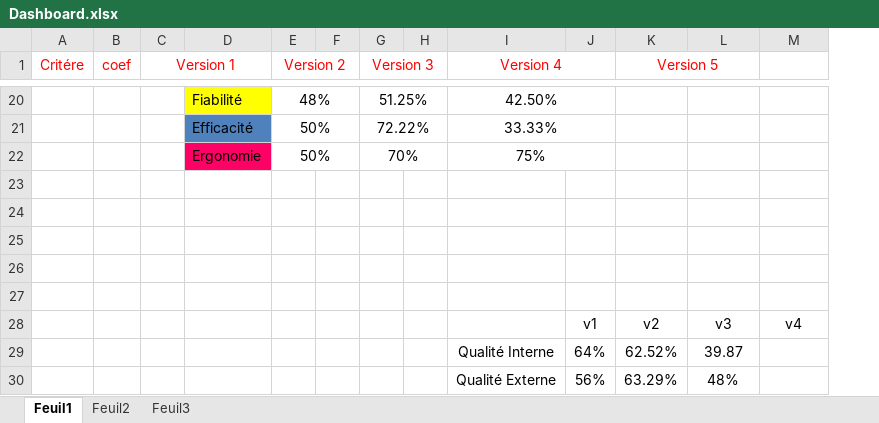
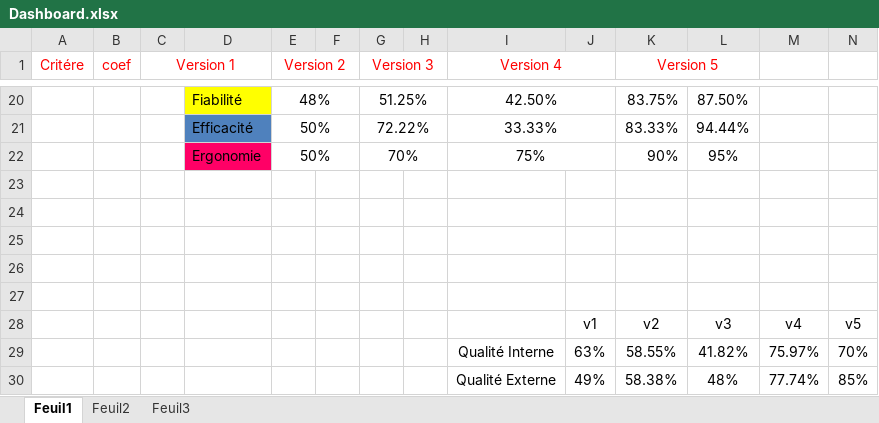
Before and after one commit to SnoopydesBois/ProjetDiscret, an Excel workbook: Gestion de projet/CD/Dimension Projets/Dossier Projet/PAQL/Dashboard.xlsx, sheet Feuil1, drawn as a sheet; only a part is shown, gaps mark what is left out; values as stored, in another font and other column widths than the file's, no borders; charts and pictures not drawn; removed rows and columns are numbered as before the commit, all else as after; the diff covers the shown part only; the diff names each change by its address in the sheet, - before the commit and + after, or states it on an @@ line.

```diff
--- a/Gestion de projet/CD/Dimension Projets/Dossier Projet/PAQL/Dashboard.xlsx (sheet Feuil1)
+++ b/Gestion de projet/CD/Dimension Projets/Dossier Projet/PAQL/Dashboard.xlsx (sheet Feuil1)
+column N, row 28: v5
-K20 (Version 5): (empty)
+K20 (Version 5): 83.75%
-L20: (empty)
+L20: 87.50%
-K21 (Version 5): (empty)
+K21 (Version 5): 83.33%
-L21: (empty)
+L21: 94.44%
-K22 (Version 5): (empty)
+K22 (Version 5): 90%
-L22: (empty)
+L22: 95%
-row 29:  |  |  |  |  |  |  |  | Qualité Interne | 64% | 62.52% | 39.87
-row 30:  |  |  |  |  |  |  |  | Qualité Externe | 56% | 63.29% | 48%
+row 29:  |  |  |  |  |  |  |  | Qualité Interne | 63% | 58.55% | 41.82% | 75.97% | 70%
+row 30:  |  |  |  |  |  |  |  | Qualité Externe | 49% | 58.38% | 48% | 77.74% | 85%
```
Also changed, not shown: 3 added rows, 3 removed rows, 22 edited cells and cell formats elsewhere in this sheet, formulas that keep their value, charts or pictures, 3 other files.
